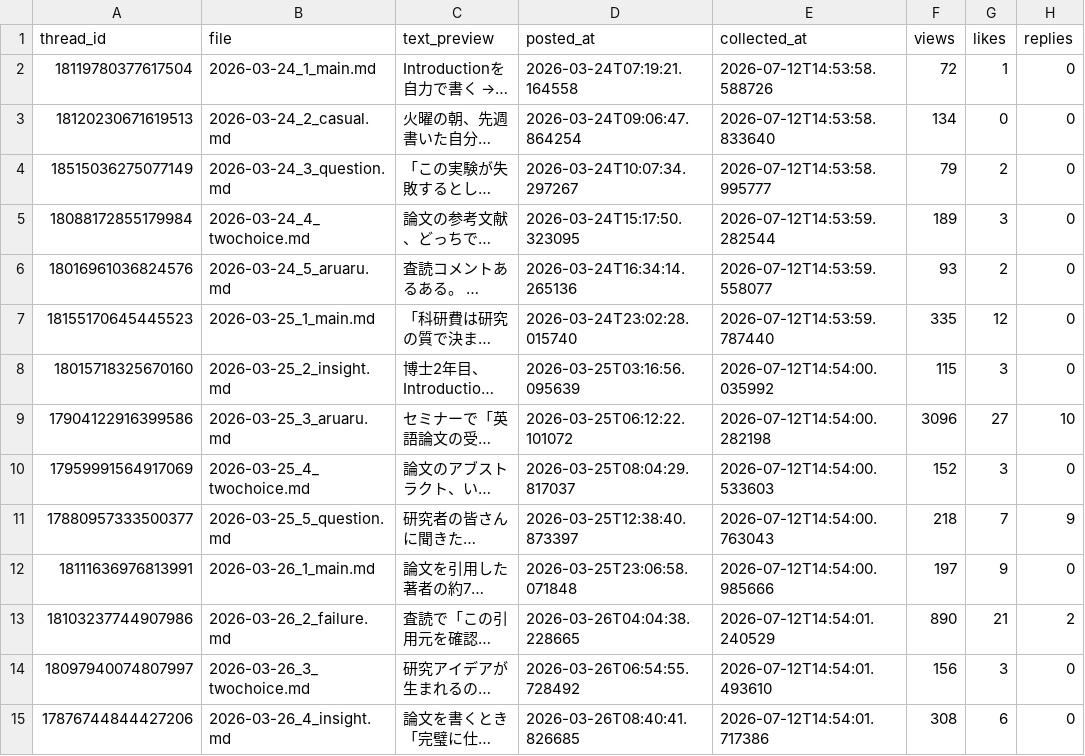
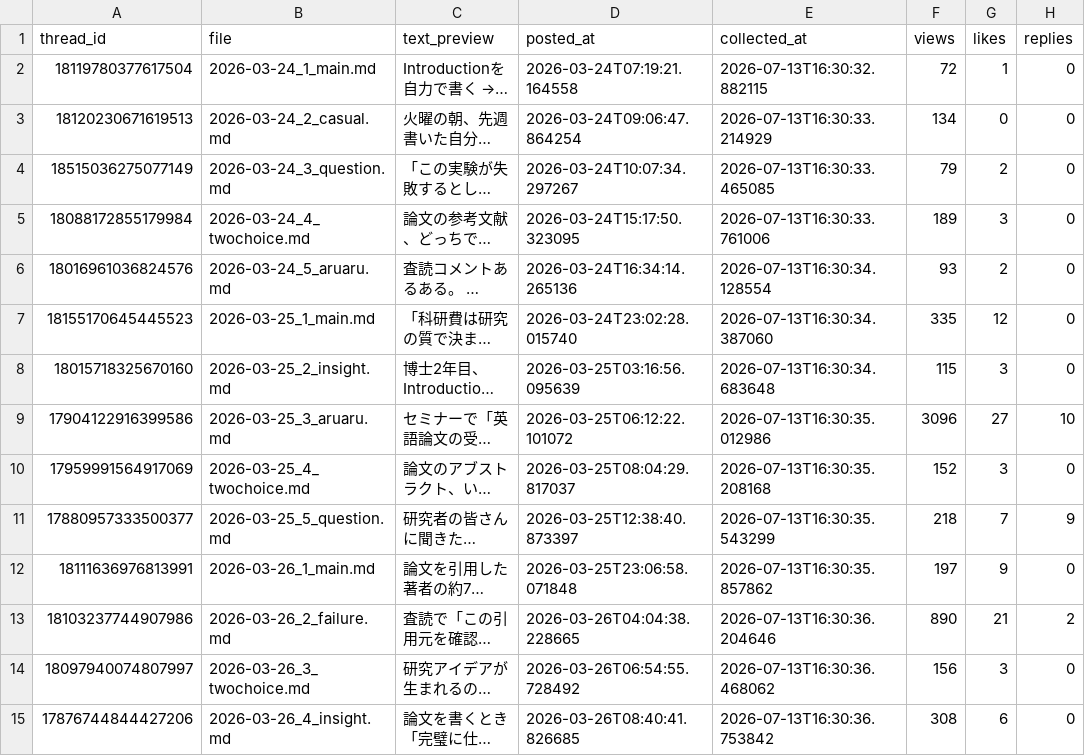
Before and after one commit to ronginooth/threads-automation, a CSV file: data/ronginooth_ai/stats.csv, drawn as a sheet; only a part is shown; long unchanged cells end in …; the diff covers the shown part only; the diff names each change by its address in the sheet, - before the commit and + after, or states it on an @@ line.

```diff
--- a/data/ronginooth_ai/stats.csv
+++ b/data/ronginooth_ai/stats.csv
-E2 (collected_at): 2026-07-12T14:53:58.588726
+E2 (collected_at): 2026-07-13T16:30:32.882115
-E3 (collected_at): 2026-07-12T14:53:58.833640
+E3 (collected_at): 2026-07-13T16:30:33.214929
-E4 (collected_at): 2026-07-12T14:53:58.995777
+E4 (collected_at): 2026-07-13T16:30:33.465085
-E5 (collected_at): 2026-07-12T14:53:59.282544
+E5 (collected_at): 2026-07-13T16:30:33.761006
-E6 (collected_at): 2026-07-12T14:53:59.558077
+E6 (collected_at): 2026-07-13T16:30:34.128554
-E7 (collected_at): 2026-07-12T14:53:59.787440
+E7 (collected_at): 2026-07-13T16:30:34.387060
-E8 (collected_at): 2026-07-12T14:54:00.035992
+E8 (collected_at): 2026-07-13T16:30:34.683648
-E9 (collected_at): 2026-07-12T14:54:00.282198
+E9 (collected_at): 2026-07-13T16:30:35.012986
-E10 (collected_at): 2026-07-12T14:54:00.533603
+E10 (collected_at): 2026-07-13T16:30:35.208168
-E11 (collected_at): 2026-07-12T14:54:00.763043
+E11 (collected_at): 2026-07-13T16:30:35.543299
-E12 (collected_at): 2026-07-12T14:54:00.985666
+E12 (collected_at): 2026-07-13T16:30:35.857862
-E13 (collected_at): 2026-07-12T14:54:01.240529
+E13 (collected_at): 2026-07-13T16:30:36.204646
-E14 (collected_at): 2026-07-12T14:54:01.493610
+E14 (collected_at): 2026-07-13T16:30:36.468062
-E15 (collected_at): 2026-07-12T14:54:01.717386
+E15 (collected_at): 2026-07-13T16:30:36.753842
```
Also changed, not shown: 121 edited cells elsewhere in this file, data/ronginooth_ai/account_insights.csv, 1 other file.
